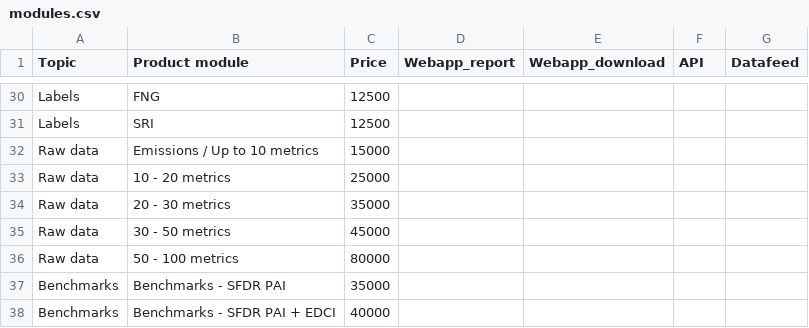
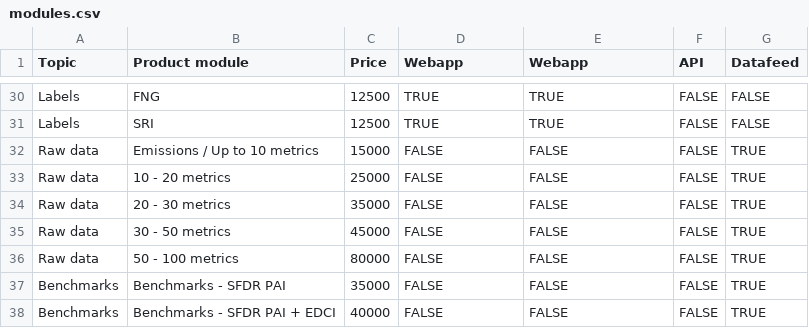
Before and after one commit to bkrusche/pricing, a CSV file: modules.csv, drawn as a sheet; only a part is shown, gaps mark what is left out; the diff covers the shown part only; the diff names each change by its address in the sheet, - before the commit and + after, or states it on an @@ line.

```diff
--- a/modules.csv
+++ b/modules.csv
-D1: Webapp_report
+D1: Webapp
-E1: Webapp_download
+E1: Webapp
-D30:D31 (Webapp): (empty)
+D30:D31 (Webapp): TRUE
-E30:E31 (Webapp): (empty)
+E30:E31 (Webapp): TRUE
-F30:F38 (API): (empty)
+F30:F38 (API): FALSE
-G30:G31 (Datafeed): (empty)
+G30:G31 (Datafeed): FALSE
-D32:D38 (Webapp): (empty)
+D32:D38 (Webapp): FALSE
-E32:E38 (Webapp): (empty)
+E32:E38 (Webapp): FALSE
-G32:G38 (Datafeed): (empty)
+G32:G38 (Datafeed): TRUE
```
Also changed, not shown: 108 edited cells elsewhere in this file.
